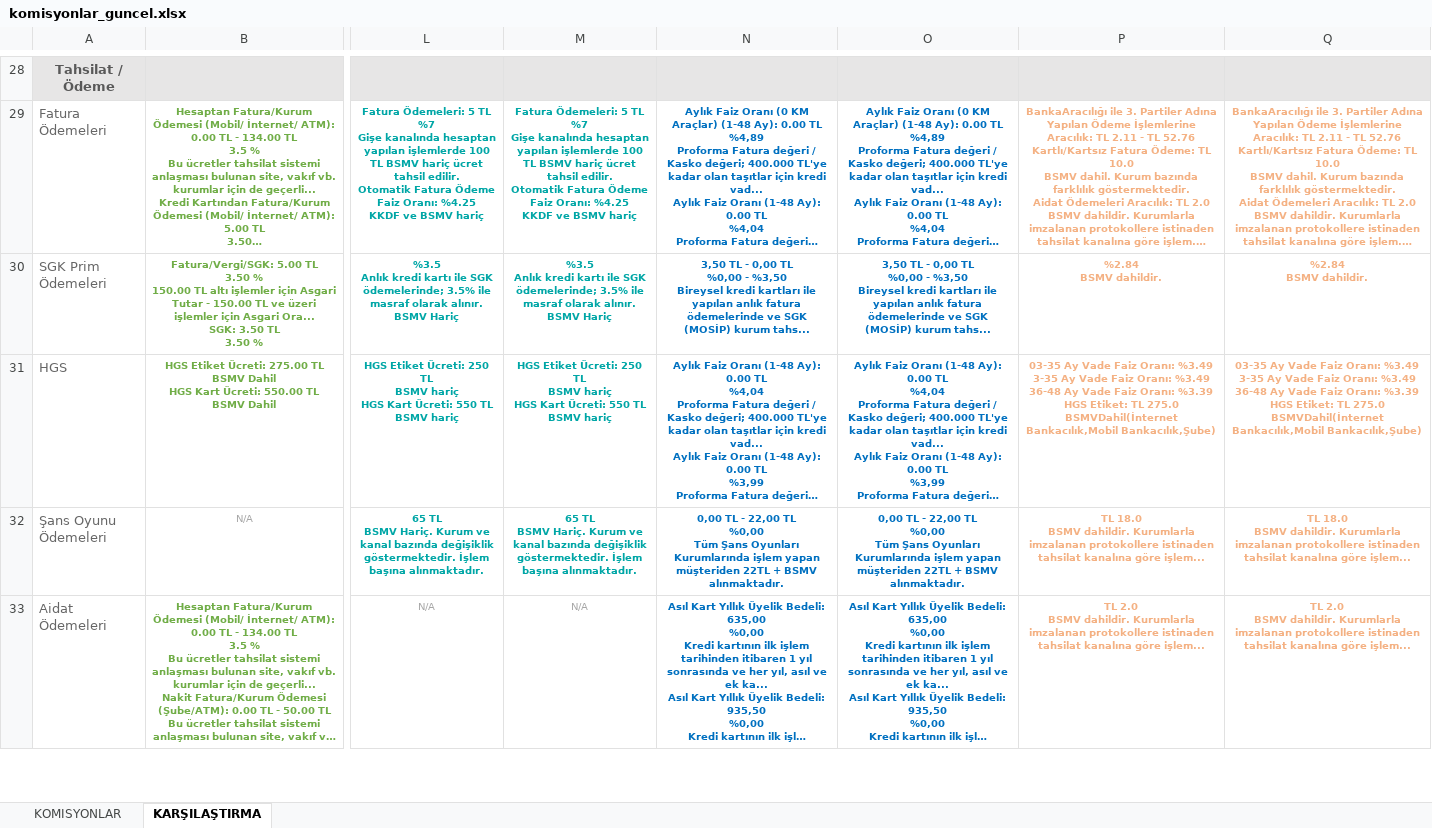
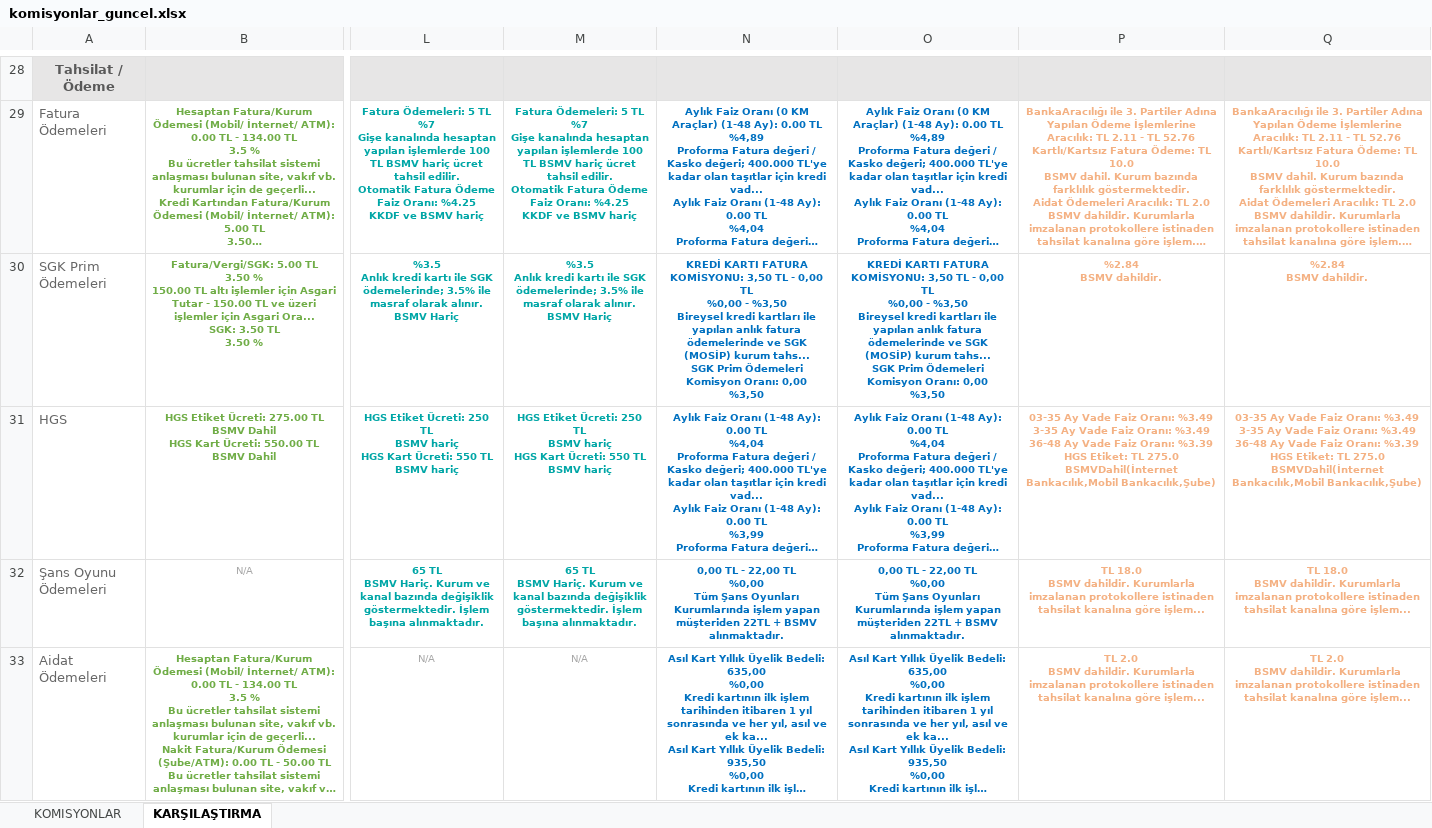
Before and after one commit to ozgeyamc/komisyon_analiz, an Excel workbook: komisyonlar_guncel.xlsx, sheet KARŞILAŞTIRMA, drawn as a sheet; only a part is shown, gaps mark what is left out; long unchanged cells end in …; values as stored, in another font and other column widths than the file's, no borders; ↵ is a line break in a cell; the diff covers the shown part only; the diff names each change by its address in the sheet, - before the commit and + after, or states it on an @@ line.

```diff
--- a/komisyonlar_guncel.xlsx (sheet KARŞILAŞTIRMA)
+++ b/komisyonlar_guncel.xlsx (sheet KARŞILAŞTIRMA)
-N30: 3,50 TL - 0,00 TL ↵ %0,00 - %3,50 ↵ Bireysel kredi kartları ile yapılan anlık fatura ödemelerinde ve SGK (MOSİP) kurum tahs...
+N30: KREDİ KARTI FATURA KOMİSYONU: 3,50 TL - 0,00 TL ↵ %0,00 - %3,50 ↵ Bireysel kredi kartları ile yapılan anlık fatura ödemelerinde ve SGK (MOSİP) kurum tahs... ↵ SGK Prim Ödemeleri Komisyon Oranı: 0,00 ↵ %3,50
-O30: 3,50 TL - 0,00 TL ↵ %0,00 - %3,50 ↵ Bireysel kredi kartları ile yapılan anlık fatura ödemelerinde ve SGK (MOSİP) kurum tahs...
+O30: KREDİ KARTI FATURA KOMİSYONU: 3,50 TL - 0,00 TL ↵ %0,00 - %3,50 ↵ Bireysel kredi kartları ile yapılan anlık fatura ödemelerinde ve SGK (MOSİP) kurum tahs... ↵ SGK Prim Ödemeleri Komisyon Oranı: 0,00 ↵ %3,50
```
Also changed, not shown: 7 edited cells and cell formats elsewhere in this sheet, sheet KOMISYONLAR.
